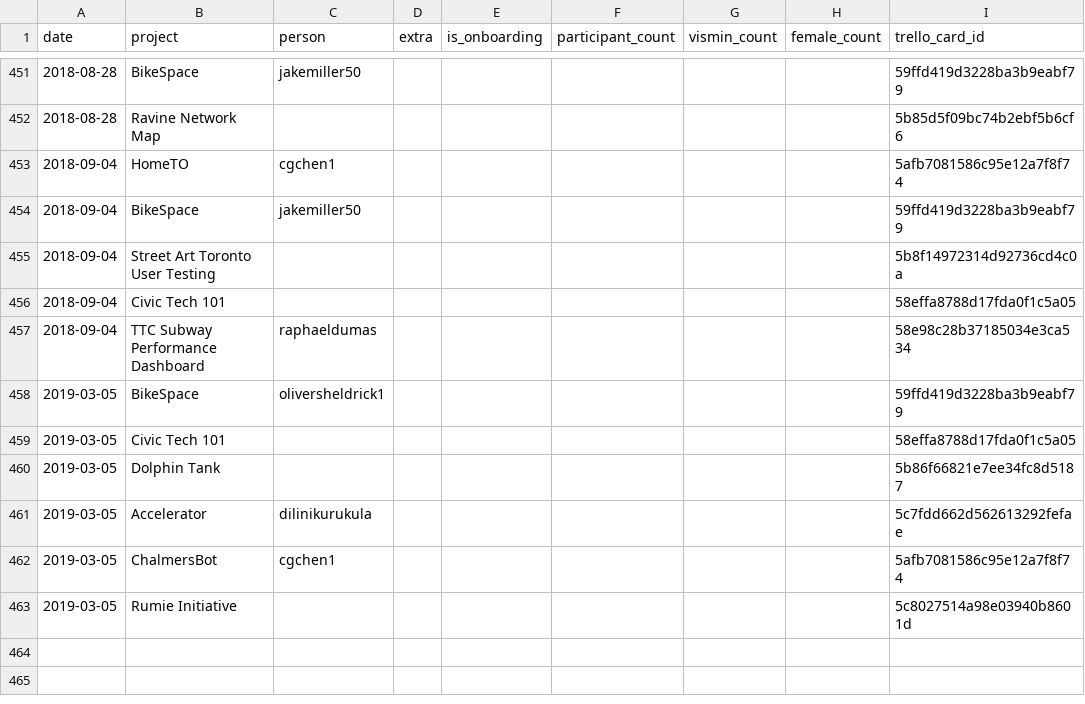
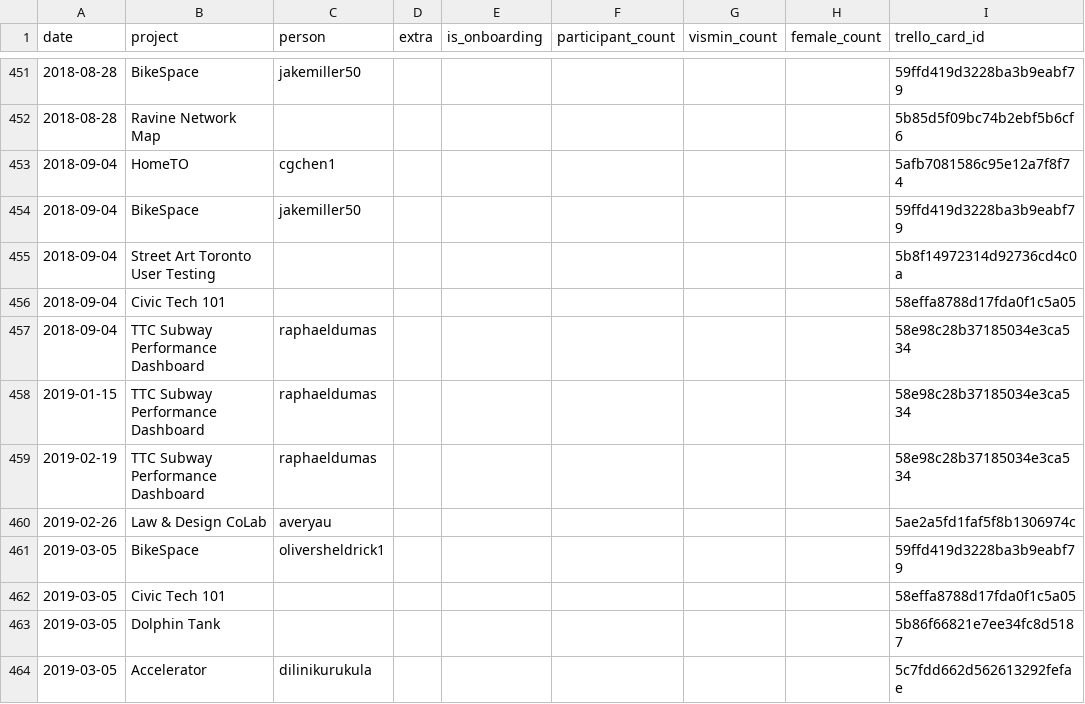
Before and after one commit to CivicTechTO/dataset-civictechto-breakout-groups, a CSV file: data/civictechto-breakout-groups.csv, drawn as a sheet; only a part is shown, gaps mark what is left out; the shorter side is filled out with more unchanged rows.

Commit message:
Update civictechto-breakout-groups.csv

```diff
--- a/data/civictechto-breakout-groups.csv
+++ b/data/civictechto-breakout-groups.csv
@@ -457,2 +457,5 @@ date,project,person,extra,is_onboarding,participant_count,vismin_count,female_co
 2018-09-04,TTC Subway Performance Dashboard,raphaeldumas,,,,,,58e98c28b37185034e3ca534
+2019-01-15,TTC Subway Performance Dashboard,raphaeldumas,,,,,,58e98c28b37185034e3ca534
+2019-02-19,TTC Subway Performance Dashboard,raphaeldumas,,,,,,58e98c28b37185034e3ca534
+2019-02-26,Law & Design CoLab,averyau,,,,,,5ae2a5fd1faf5f8b1306974c
 2019-03-05,BikeSpace,oliversheldrick1,,,,,,59ffd419d3228ba3b9eabf79
```
